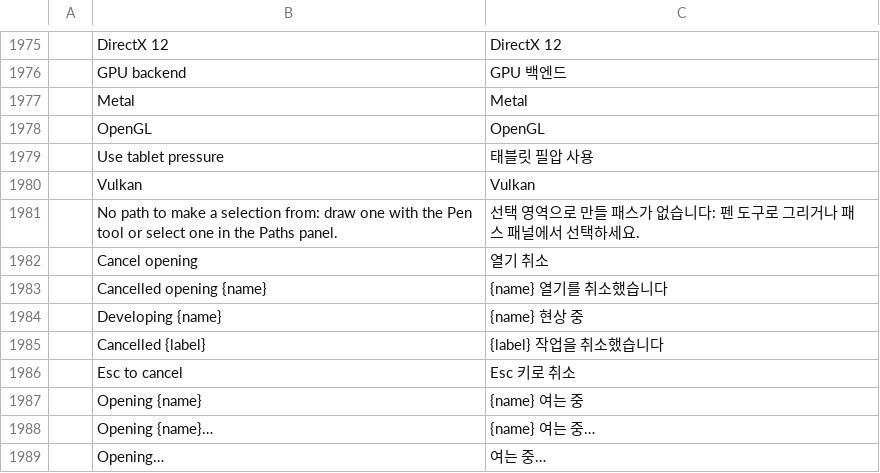
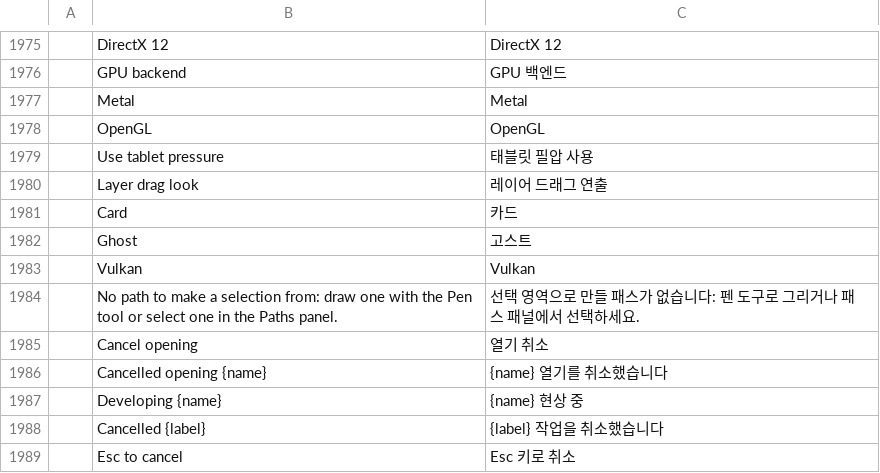
Before and after one commit to NK-Studio/prism, a TSV file: crates/ui-egui/src/i18n/ko.tsv, drawn as a sheet; only a part is shown, gaps mark what is left out; the shorter side is filled out with more unchanged rows.

```diff
--- a/crates/ui-egui/src/i18n/ko.tsv
+++ b/crates/ui-egui/src/i18n/ko.tsv
@@ -1979,2 +1979,5 @@
 	Use tablet pressure	태블릿 필압 사용
+	Layer drag look	레이어 드래그 연출
+	Card	카드
+	Ghost	고스트
 	Vulkan	Vulkan
```
Also changed, not shown: 6 other files.
